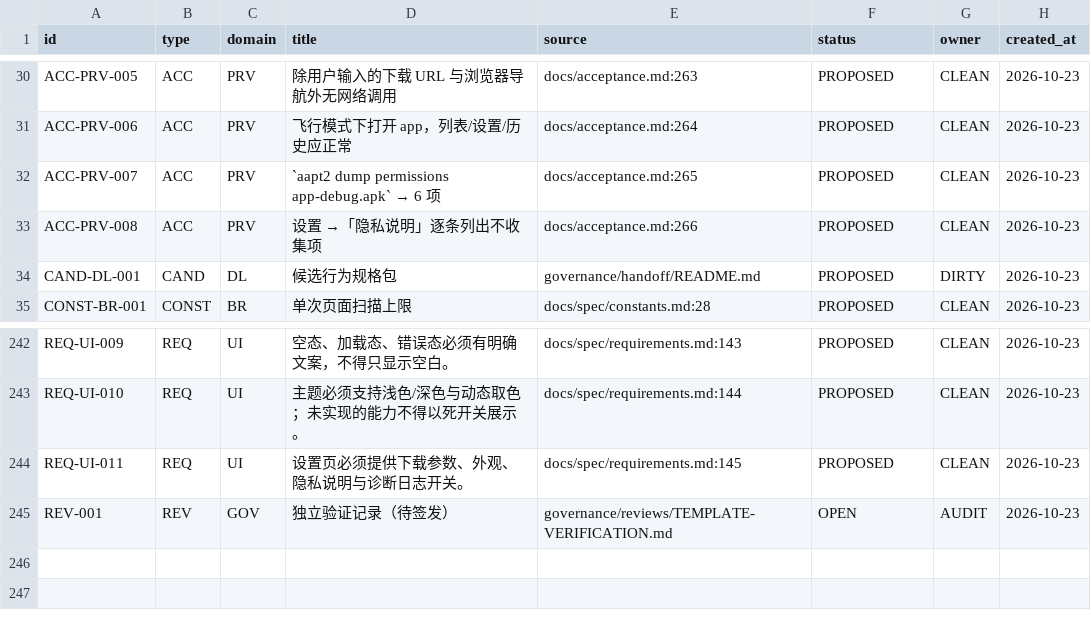
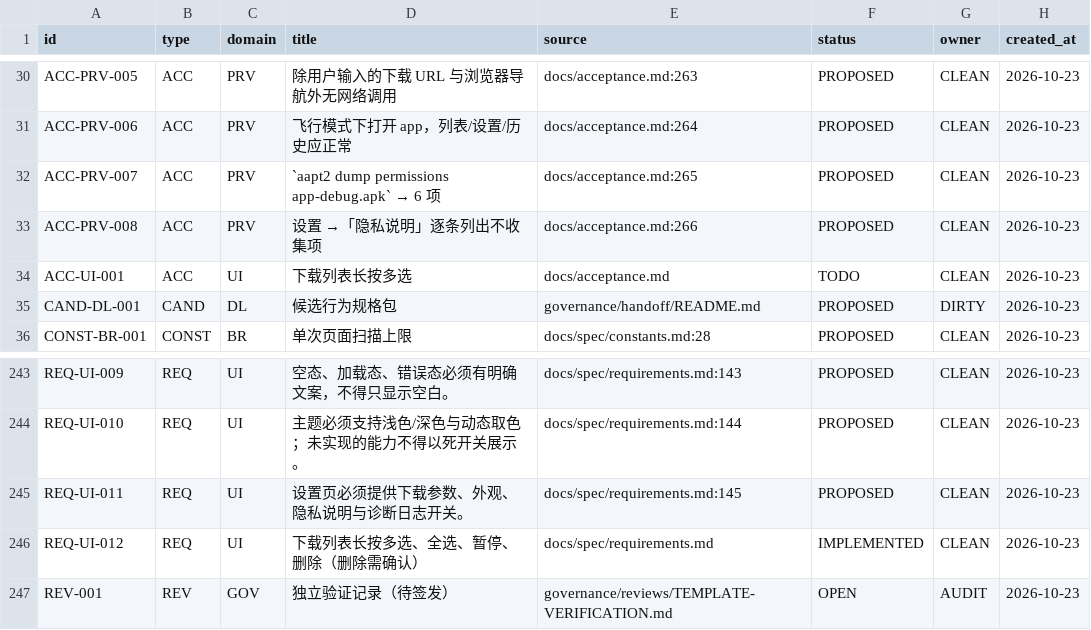
Before and after one commit to huangsiyu921-cmd/Freedm, a CSV file: governance/registry/ids.csv, drawn as a sheet; only a part is shown, gaps mark what is left out; the diff names each change by its address in the sheet, - before the commit and + after, or states it on an @@ line.

```diff
--- a/governance/registry/ids.csv
+++ b/governance/registry/ids.csv
+row 34: ACC-UI-001 | ACC | UI | 下载列表长按多选 | docs/acceptance.md | TODO | CLEAN | 2026-10-23
+row 246: REQ-UI-012 | REQ | UI | 下载列表长按多选、全选、暂停、删除（删除需确认） | docs/spec/requirements.md | IMPLEMENTED | CLEAN | 2026-10-23
```
Also changed, not shown: 6 other files.
